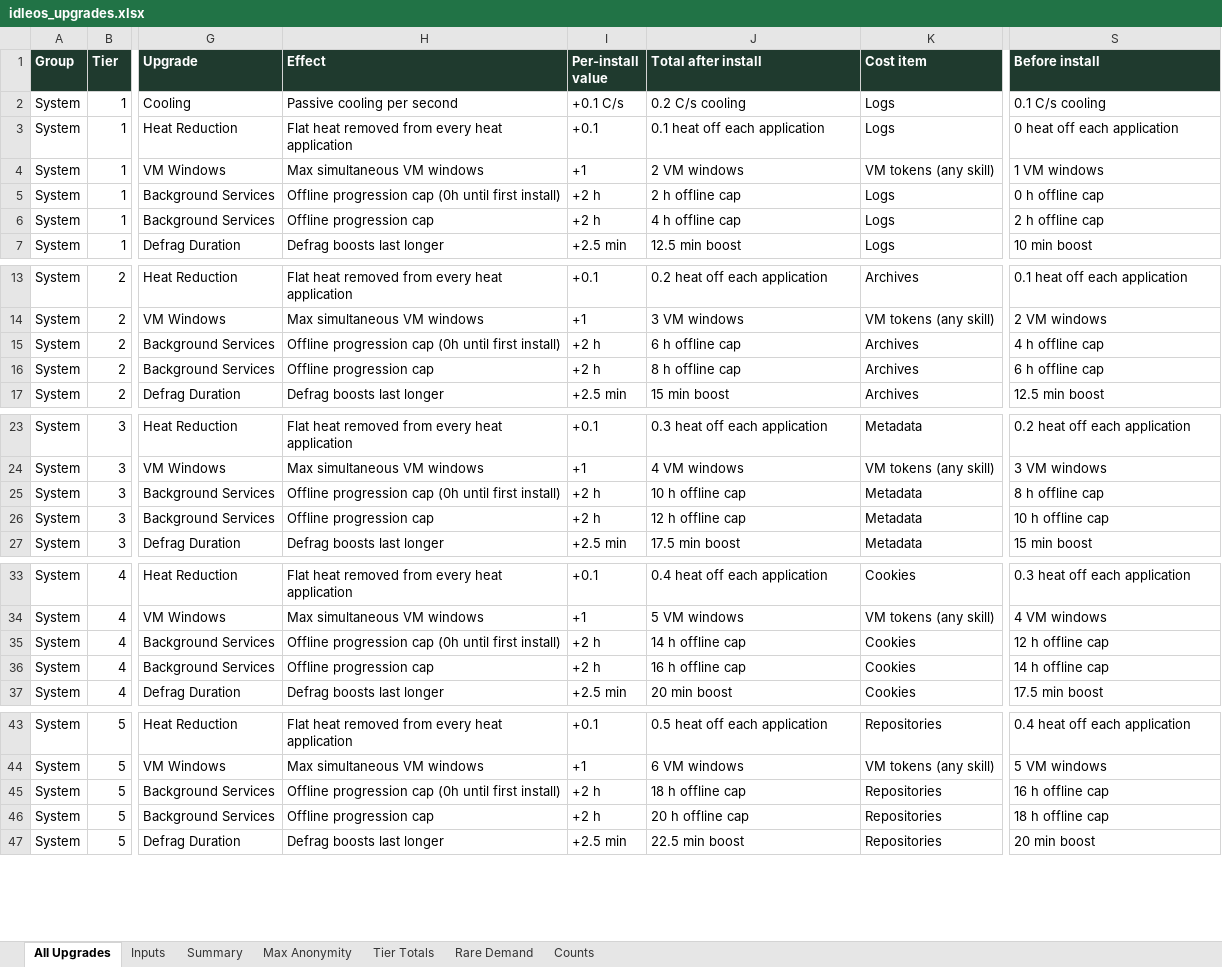
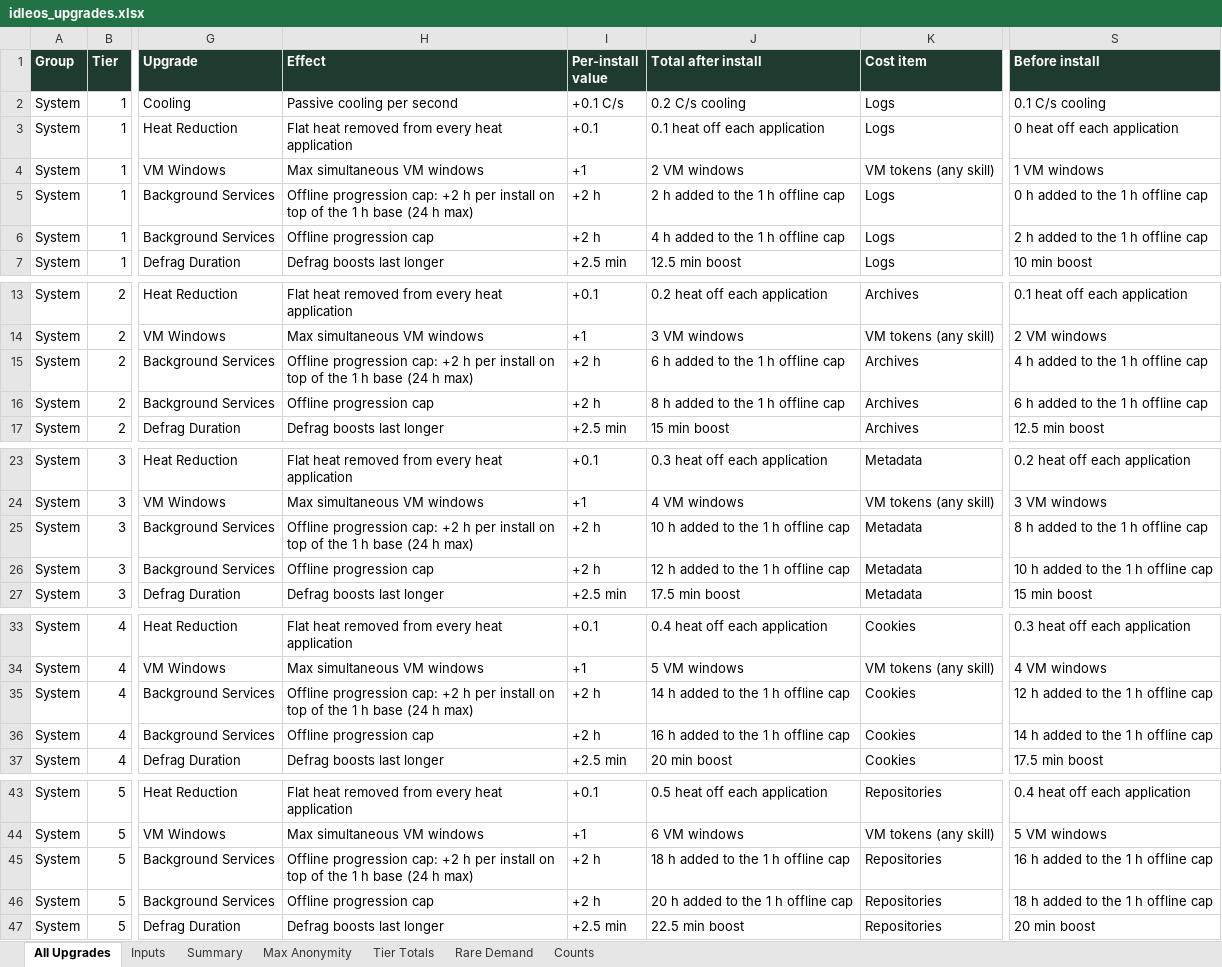
Before and after one commit to joshjkleins/IdleOS, an Excel workbook: tools/upgrades/idleos_upgrades.xlsx, sheet All Upgrades, drawn as a sheet; only a part is shown, gaps mark what is left out; values as stored, in another font and other column widths than the file's, no borders; the diff covers the shown part only; the diff names each change by its address in the sheet, - before the commit and + after, or states it on an @@ line.

```diff
--- a/tools/upgrades/idleos_upgrades.xlsx (sheet All Upgrades)
+++ b/tools/upgrades/idleos_upgrades.xlsx (sheet All Upgrades)
-H5 (Effect): Offline progression cap (0h until first install)
+H5 (Effect): Offline progression cap: +2 h per install on top of the 1 h base (24 h max)
-J5 (Total after install): 2 h offline cap
+J5 (Total after install): 2 h added to the 1 h offline cap
-S5 (Before install): 0 h offline cap
+S5 (Before install): 0 h added to the 1 h offline cap
-J6 (Total after install): 4 h offline cap
+J6 (Total after install): 4 h added to the 1 h offline cap
-S6 (Before install): 2 h offline cap
+S6 (Before install): 2 h added to the 1 h offline cap
-H15 (Effect): Offline progression cap (0h until first install)
+H15 (Effect): Offline progression cap: +2 h per install on top of the 1 h base (24 h max)
-J15 (Total after install): 6 h offline cap
+J15 (Total after install): 6 h added to the 1 h offline cap
-S15 (Before install): 4 h offline cap
+S15 (Before install): 4 h added to the 1 h offline cap
-J16 (Total after install): 8 h offline cap
+J16 (Total after install): 8 h added to the 1 h offline cap
-S16 (Before install): 6 h offline cap
+S16 (Before install): 6 h added to the 1 h offline cap
-H25 (Effect): Offline progression cap (0h until first install)
+H25 (Effect): Offline progression cap: +2 h per install on top of the 1 h base (24 h max)
-J25 (Total after install): 10 h offline cap
+J25 (Total after install): 10 h added to the 1 h offline cap
-S25 (Before install): 8 h offline cap
+S25 (Before install): 8 h added to the 1 h offline cap
-J26 (Total after install): 12 h offline cap
+J26 (Total after install): 12 h added to the 1 h offline cap
-S26 (Before install): 10 h offline cap
+S26 (Before install): 10 h added to the 1 h offline cap
-H35 (Effect): Offline progression cap (0h until first install)
+H35 (Effect): Offline progression cap: +2 h per install on top of the 1 h base (24 h max)
-J35 (Total after install): 14 h offline cap
+J35 (Total after install): 14 h added to the 1 h offline cap
-S35 (Before install): 12 h offline cap
+S35 (Before install): 12 h added to the 1 h offline cap
-J36 (Total after install): 16 h offline cap
+J36 (Total after install): 16 h added to the 1 h offline cap
-S36 (Before install): 14 h offline cap
+S36 (Before install): 14 h added to the 1 h offline cap
-H45 (Effect): Offline progression cap (0h until first install)
+H45 (Effect): Offline progression cap: +2 h per install on top of the 1 h base (24 h max)
-J45 (Total after install): 18 h offline cap
+J45 (Total after install): 18 h added to the 1 h offline cap
-S45 (Before install): 16 h offline cap
+S45 (Before install): 16 h added to the 1 h offline cap
-J46 (Total after install): 20 h offline cap
+J46 (Total after install): 20 h added to the 1 h offline cap
-S46 (Before install): 18 h offline cap
+S46 (Before install): 18 h added to the 1 h offline cap
```
Also changed, not shown: 5 edited cells elsewhere in this sheet, sheet Summary, 49 other files.
